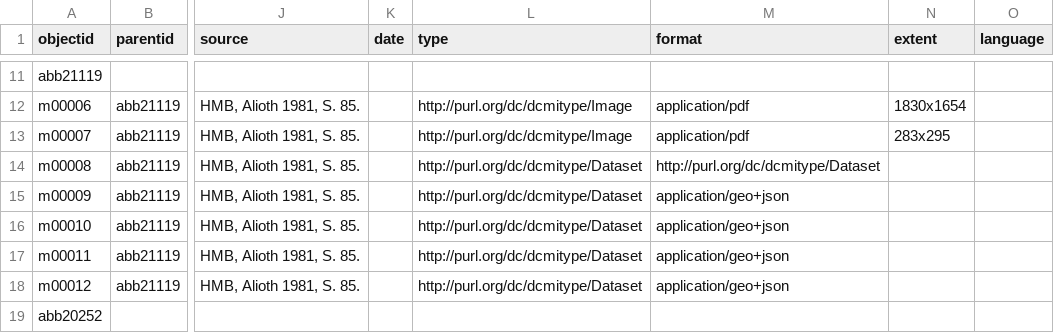
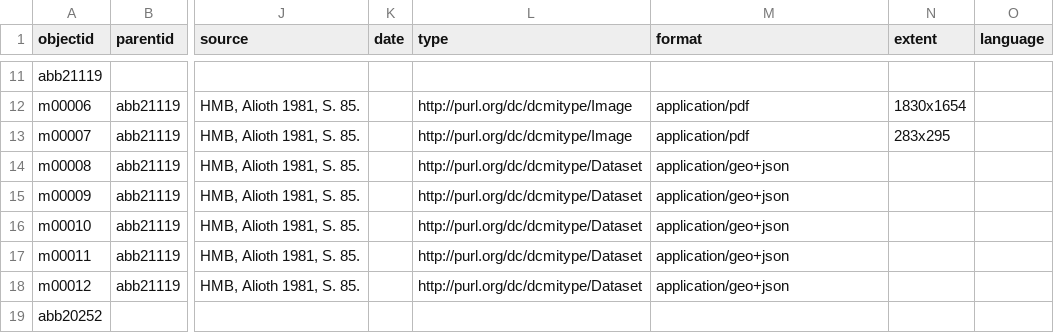
Before and after one commit to Stadt-Geschichte-Basel/forschung.stadtgeschichtebasel.ch, a CSV file: _data/sgb-metadata.csv, drawn as a sheet; only a part is shown, gaps mark what is left out; the diff names each change by its address in the sheet, - before the commit and + after, or states it on an @@ line.

```diff
--- a/_data/sgb-metadata.csv
+++ b/_data/sgb-metadata.csv
-M14 (format): http://purl.org/dc/dcmitype/Dataset
+M14 (format): application/geo+json
```
Also changed, not shown: 1 other file.
